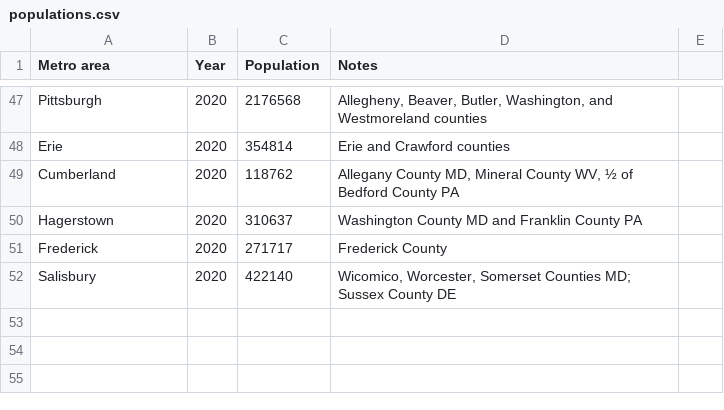
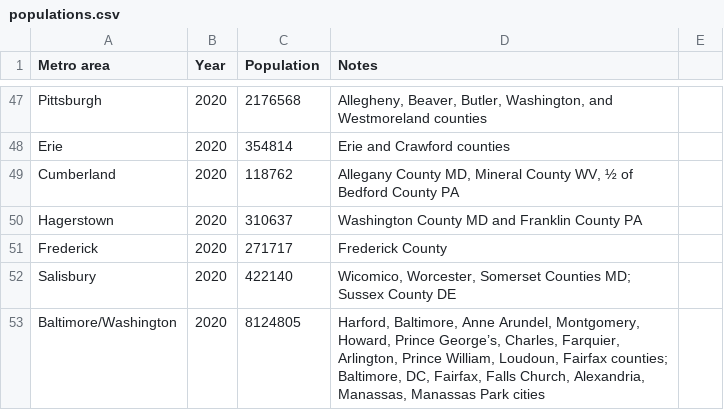
Before and after one commit to johnbrussell/airline-game, a CSV file: data/populations.csv, drawn as a sheet; only a part is shown, gaps mark what is left out.

Commit message:
Washington DC

```diff
--- a/data/populations.csv
+++ b/data/populations.csv
@@ -52 +52,2 @@ Frederick,2020,271717,Frederick County,
 Salisbury,2020,422140,"Wicomico, Worcester, Somerset Counties MD; Sussex County DE",
+Baltimore/Washington,2020,8124805,"Harford, Baltimore, Anne Arundel, Montgomery, Howard, Prince George’s, Charles, Farquier, Arlington, Prince William, Loudoun, Fairfax counties; Baltimore, DC, Fairfax, Falls Church, Alexandria, Manassas, Manassas Park cities",
```
Also changed, not shown: data/airports.csv, data/metro_areas.csv, 1 other file.
